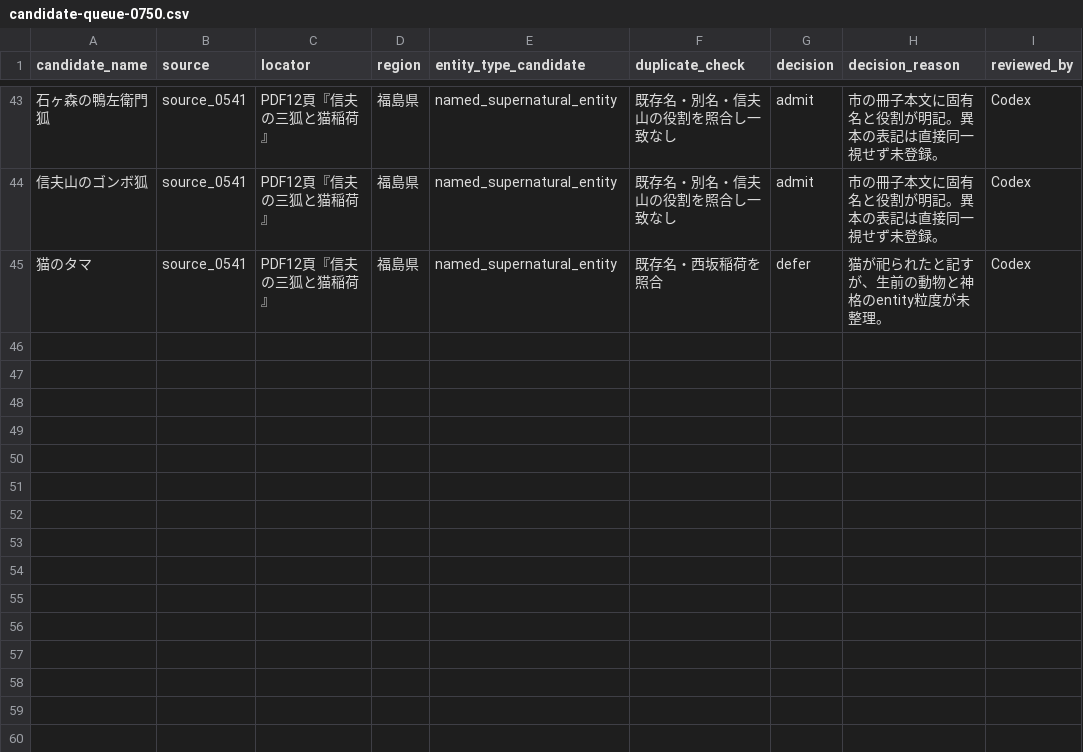
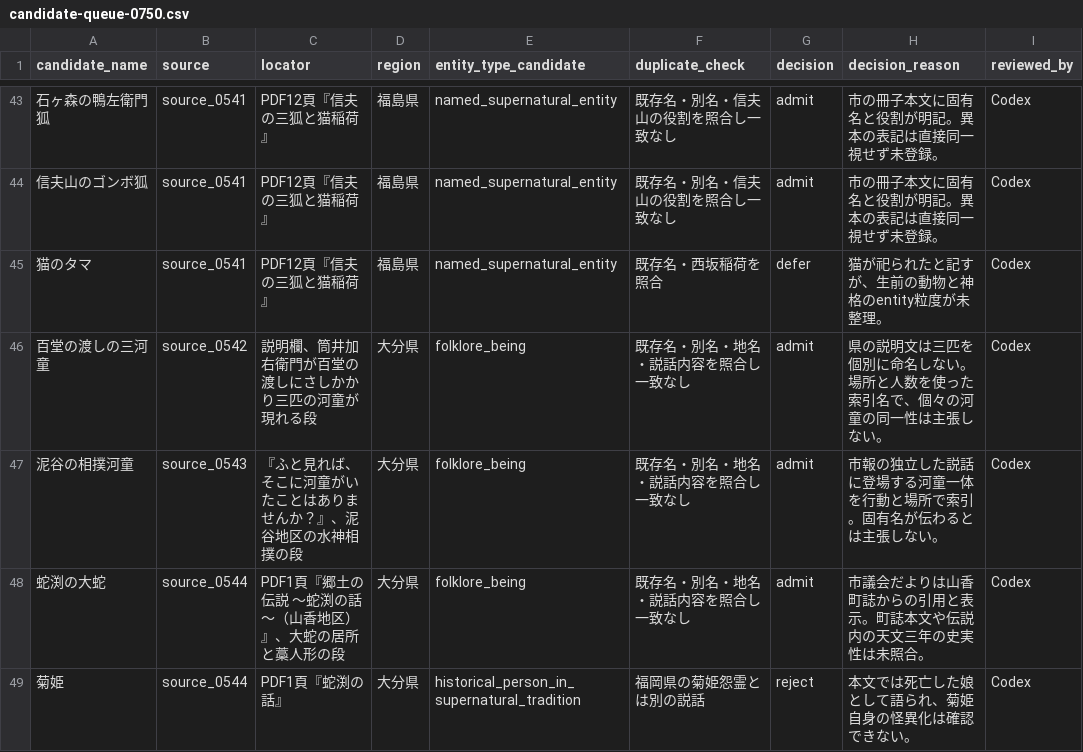
Before and after one commit to Anko-romochi/japan-yokai-index, a CSV file: research/long-run-1000/candidate-queue-0750.csv, drawn as a sheet; only a part is shown, gaps mark what is left out; the diff names each change by its address in the sheet, - before the commit and + after, or states it on an @@ line.

Commit message:
Add three source-linked Oita folklore records

```diff
--- a/research/long-run-1000/candidate-queue-0750.csv
+++ b/research/long-run-1000/candidate-queue-0750.csv
+row 46: 百堂の渡しの三河童 | source_0542 | 説明欄、筒井加右衛門が百堂の渡しにさしかかり三匹の河童が現れる段 | 大分県 | folklore_being | 既存名・別名・地名・説話内容を照合し一致なし | admit | 県の説明文は三匹を個別に命名しない。場所と人数を使った索引名で、個々の河童の同一性は主張しない。 | Codex
+row 47: 泥谷の相撲河童 | source_0543 | 『ふと見れば、そこに河童がいたことはありませんか？』、泥谷地区の水神相撲の段 | 大分県 | folklore_being | 既存名・別名・地名・説話内容を照合し一致なし | admit | 市報の独立した説話に登場する河童一体を行動と場所で索引。固有名が伝わるとは主張しない。 | Codex
+row 48: 蛇渕の大蛇 | source_0544 | PDF1頁『郷土の伝説 ～蛇渕の話～（山香地区）』、大蛇の居所と藁人形の段 | 大分県 | folklore_being | 既存名・別名・地名・説話内容を照合し一致なし | admit | 市議会だよりは山香町誌からの引用と表示。町誌本文や伝説内の天文三年の史実性は未照合。 | Codex
+row 49: 菊姫 | source_0544 | PDF1頁『蛇渕の話』 | 大分県 | historical_person_in_supernatural_tradition | 福岡県の菊姫怨霊とは別の説話 | reject | 本文では死亡した娘として語られ、菊姫自身の怪異化は確認できない。 | Codex
```
Also changed, not shown: 3 other files.
